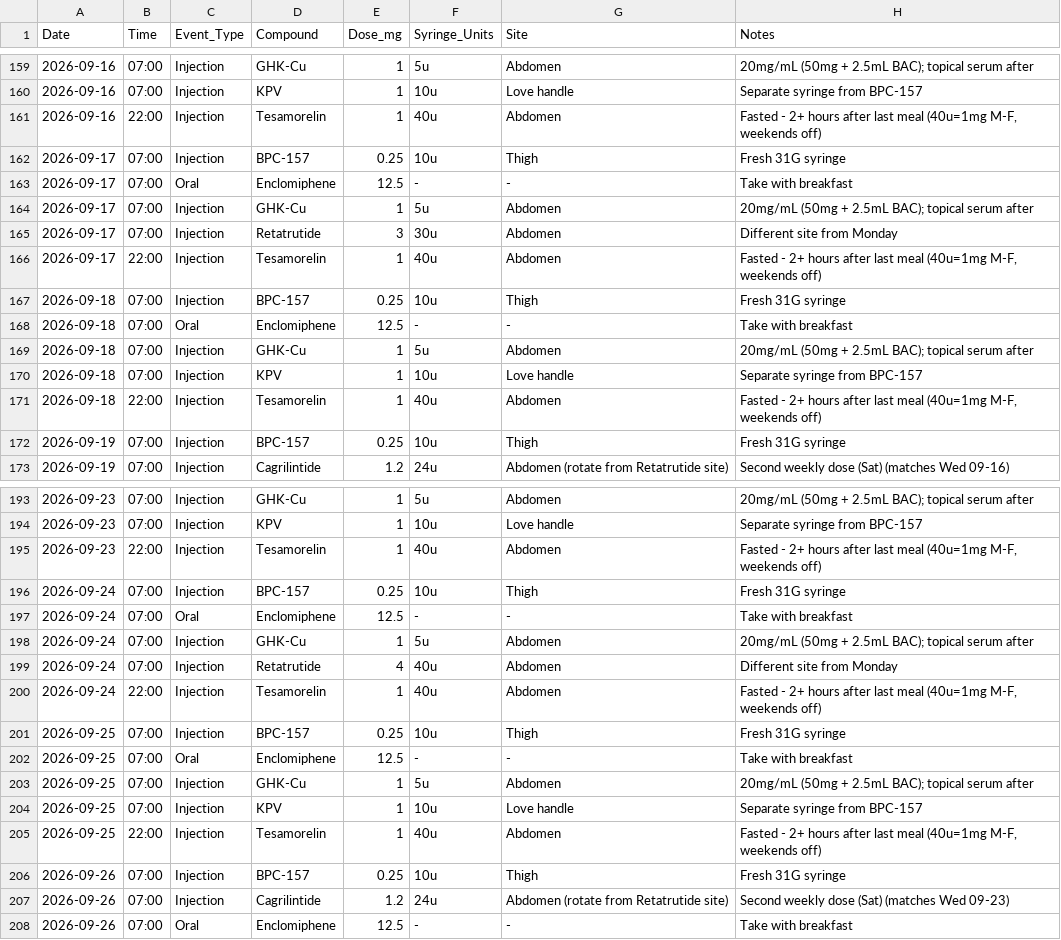
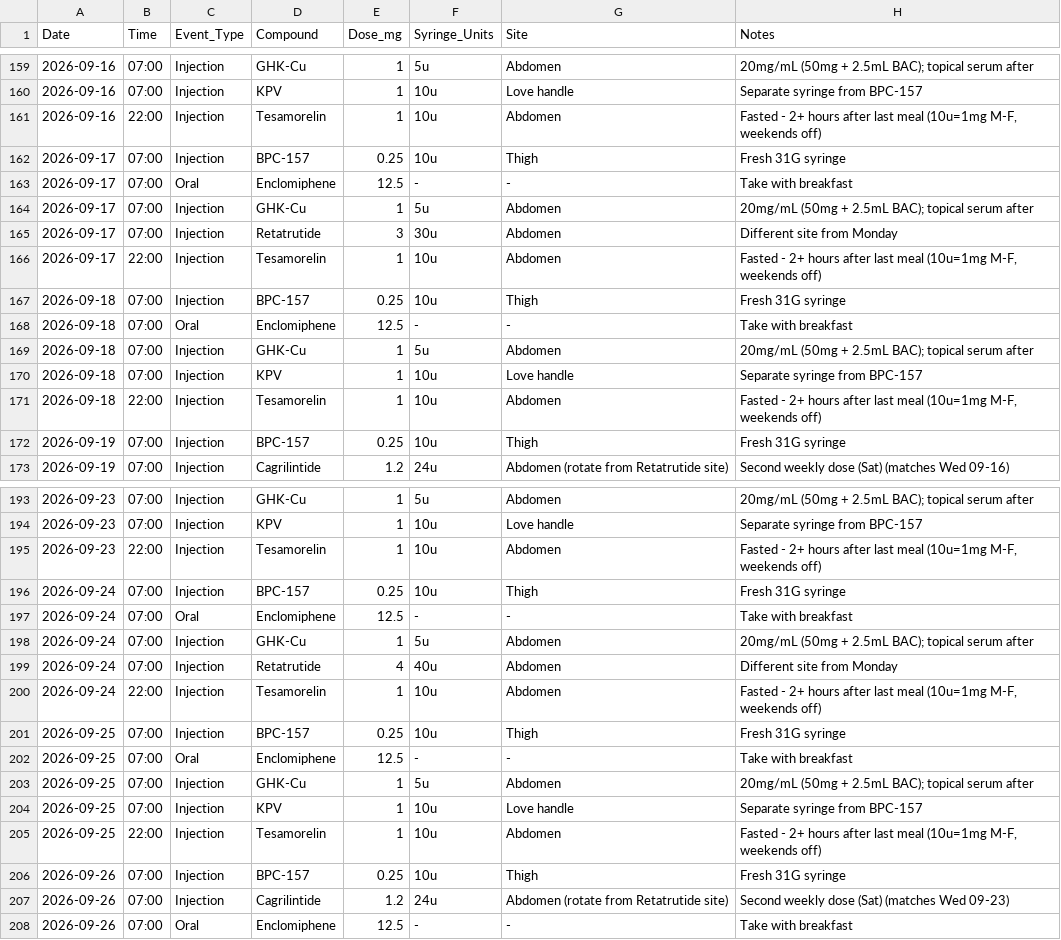
Before and after one commit to erikbjohn/12Weeks, a CSV file: peptide_protocol.csv, drawn as a sheet; only a part is shown, gaps mark what is left out; the diff covers the shown part only.

```diff
--- a/peptide_protocol.csv
+++ b/peptide_protocol.csv
@@ -160,3 +160,3 @@ Date,Time,Event_Type,Compound,Dose_mg,Syringe_Units,Site,Notes
 2026-09-16,07:00,Injection,KPV,1,10u,Love handle,Separate syringe from BPC-157
-2026-09-16,22:00,Injection,Tesamorelin,1,40u,Abdomen,"Fasted - 2+ hours after last meal (40u=1mg M-F, weekends off)"
+2026-09-16,22:00,Injection,Tesamorelin,1,10u,Abdomen,"Fasted - 2+ hours after last meal (10u=1mg M-F, weekends off)"
 2026-09-17,07:00,Injection,BPC-157,0.25,10u,Thigh,Fresh 31G syringe
@@ -165,3 +165,3 @@ Date,Time,Event_Type,Compound,Dose_mg,Syringe_Units,Site,Notes
 2026-09-17,07:00,Injection,Retatrutide,3,30u,Abdomen,Different site from Monday
-2026-09-17,22:00,Injection,Tesamorelin,1,40u,Abdomen,"Fasted - 2+ hours after last meal (40u=1mg M-F, weekends off)"
+2026-09-17,22:00,Injection,Tesamorelin,1,10u,Abdomen,"Fasted - 2+ hours after last meal (10u=1mg M-F, weekends off)"
 2026-09-18,07:00,Injection,BPC-157,0.25,10u,Thigh,Fresh 31G syringe
@@ -170,3 +170,3 @@ Date,Time,Event_Type,Compound,Dose_mg,Syringe_Units,Site,Notes
 2026-09-18,07:00,Injection,KPV,1,10u,Love handle,Separate syringe from BPC-157
-2026-09-18,22:00,Injection,Tesamorelin,1,40u,Abdomen,"Fasted - 2+ hours after last meal (40u=1mg M-F, weekends off)"
+2026-09-18,22:00,Injection,Tesamorelin,1,10u,Abdomen,"Fasted - 2+ hours after last meal (10u=1mg M-F, weekends off)"
 2026-09-19,07:00,Injection,BPC-157,0.25,10u,Thigh,Fresh 31G syringe
@@ -194,3 +194,3 @@ Date,Time,Event_Type,Compound,Dose_mg,Syringe_Units,Site,Notes
 2026-09-23,07:00,Injection,KPV,1,10u,Love handle,Separate syringe from BPC-157
-2026-09-23,22:00,Injection,Tesamorelin,1,40u,Abdomen,"Fasted - 2+ hours after last meal (40u=1mg M-F, weekends off)"
+2026-09-23,22:00,Injection,Tesamorelin,1,10u,Abdomen,"Fasted - 2+ hours after last meal (10u=1mg M-F, weekends off)"
 2026-09-24,07:00,Injection,BPC-157,0.25,10u,Thigh,Fresh 31G syringe
@@ -199,3 +199,3 @@ Date,Time,Event_Type,Compound,Dose_mg,Syringe_Units,Site,Notes
 2026-09-24,07:00,Injection,Retatrutide,4,40u,Abdomen,Different site from Monday
-2026-09-24,22:00,Injection,Tesamorelin,1,40u,Abdomen,"Fasted - 2+ hours after last meal (40u=1mg M-F, weekends off)"
+2026-09-24,22:00,Injection,Tesamorelin,1,10u,Abdomen,"Fasted - 2+ hours after last meal (10u=1mg M-F, weekends off)"
 2026-09-25,07:00,Injection,BPC-157,0.25,10u,Thigh,Fresh 31G syringe
@@ -204,3 +204,3 @@ Date,Time,Event_Type,Compound,Dose_mg,Syringe_Units,Site,Notes
 2026-09-25,07:00,Injection,KPV,1,10u,Love handle,Separate syringe from BPC-157
-2026-09-25,22:00,Injection,Tesamorelin,1,40u,Abdomen,"Fasted - 2+ hours after last meal (40u=1mg M-F, weekends off)"
+2026-09-25,22:00,Injection,Tesamorelin,1,10u,Abdomen,"Fasted - 2+ hours after last meal (10u=1mg M-F, weekends off)"
 2026-09-26,07:00,Injection,BPC-157,0.25,10u,Thigh,Fresh 31G syringe
```
Also changed, not shown: 80 edited cells elsewhere in this file.
